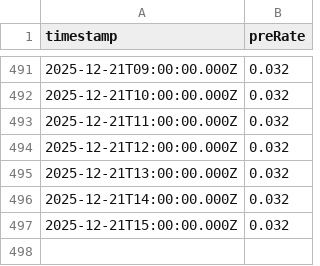
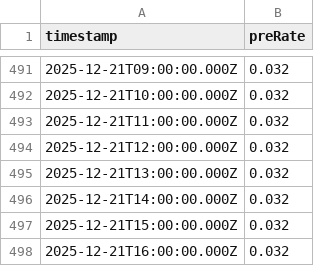
Before and after one commit to 0xmountaintop/okx-lending-rate, a CSV file: data/rates.csv, drawn as a sheet; only a part is shown, gaps mark what is left out.

```diff
--- a/data/rates.csv
+++ b/data/rates.csv
@@ -497 +497,2 @@ timestamp,preRate
 2025-12-21T15:00:00.000Z,0.032
+2025-12-21T16:00:00.000Z,0.032
```
Also changed, not shown: 1 other file.
